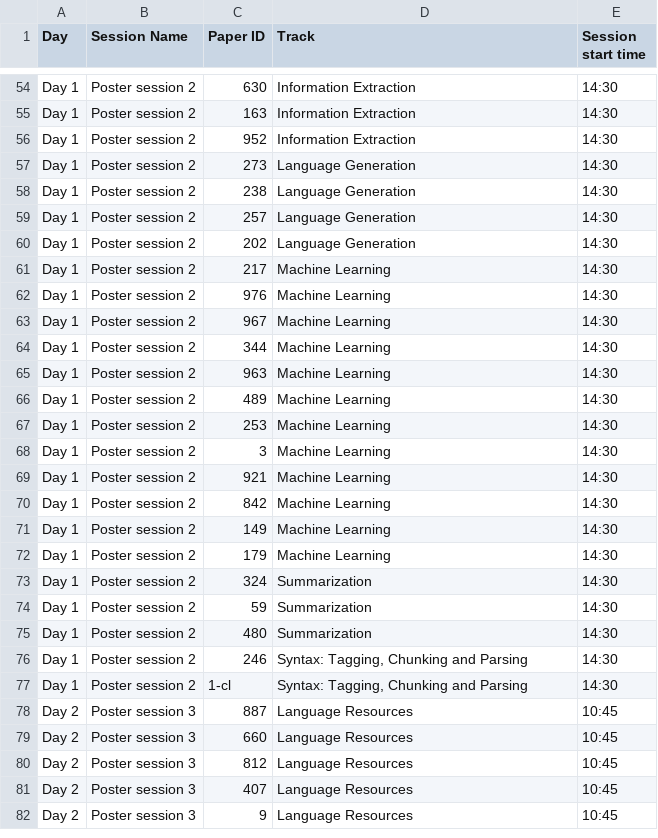
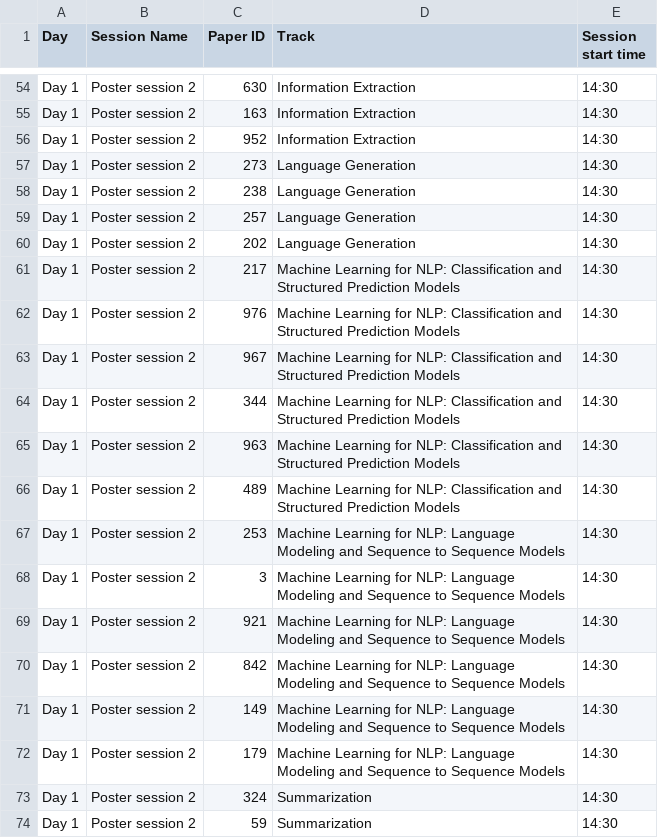
Before and after one commit to naacl-org/naacl-2022-website, a TSV file: webagenda/raw/Detailed Schedule - Poster in-person sessions.tsv, drawn as a sheet; only a part is shown, gaps mark what is left out; the shorter side is filled out with more unchanged rows.

Commit message:
Normalized the track names and make sure they are consistent

```diff
--- a/webagenda/raw/Detailed Schedule - Poster in-person sessions.tsv
+++ b/webagenda/raw/Detailed Schedule - Poster in-person sessions.tsv
@@ -60,14 +60,14 @@ Day 1	Poster session 2	257	Language Generation	14:30
 Day 1	Poster session 2	202	Language Generation	14:30
-Day 1	Poster session 2	217	Machine Learning	14:30
-Day 1	Poster session 2	976	Machine Learning	14:30
-Day 1	Poster session 2	967	Machine Learning	14:30
-Day 1	Poster session 2	344	Machine Learning	14:30
-Day 1	Poster session 2	963	Machine Learning	14:30
-Day 1	Poster session 2	489	Machine Learning	14:30
-Day 1	Poster session 2	253	Machine Learning	14:30
-Day 1	Poster session 2	3	Machine Learning	14:30
-Day 1	Poster session 2	921	Machine Learning	14:30
-Day 1	Poster session 2	842	Machine Learning	14:30
-Day 1	Poster session 2	149	Machine Learning	14:30
-Day 1	Poster session 2	179	Machine Learning	14:30
+Day 1	Poster session 2	217	Machine Learning for NLP: Classification and Structured Prediction Models	14:30
+Day 1	Poster session 2	976	Machine Learning for NLP: Classification and Structured Prediction Models	14:30
+Day 1	Poster session 2	967	Machine Learning for NLP: Classification and Structured Prediction Models	14:30
+Day 1	Poster session 2	344	Machine Learning for NLP: Classification and Structured Prediction Models	14:30
+Day 1	Poster session 2	963	Machine Learning for NLP: Classification and Structured Prediction Models	14:30
+Day 1	Poster session 2	489	Machine Learning for NLP: Classification and Structured Prediction Models	14:30
+Day 1	Poster session 2	253	Machine Learning for NLP: Language Modeling and Sequence to Sequence Models	14:30
+Day 1	Poster session 2	3	Machine Learning for NLP: Language Modeling and Sequence to Sequence Models	14:30
+Day 1	Poster session 2	921	Machine Learning for NLP: Language Modeling and Sequence to Sequence Models	14:30
+Day 1	Poster session 2	842	Machine Learning for NLP: Language Modeling and Sequence to Sequence Models	14:30
+Day 1	Poster session 2	149	Machine Learning for NLP: Language Modeling and Sequence to Sequence Models	14:30
+Day 1	Poster session 2	179	Machine Learning for NLP: Language Modeling and Sequence to Sequence Models	14:30
 Day 1	Poster session 2	324	Summarization	14:30
```
Also changed, not shown: webagenda/preprocessed/metadata.tsv, 4 other files.
